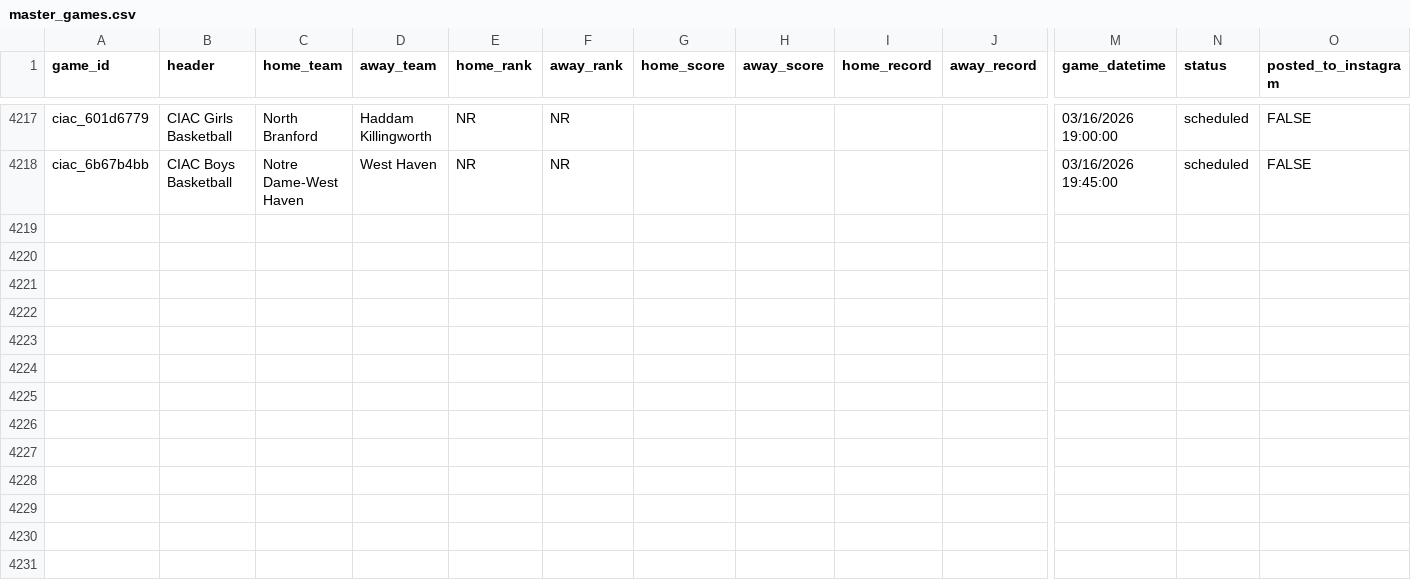
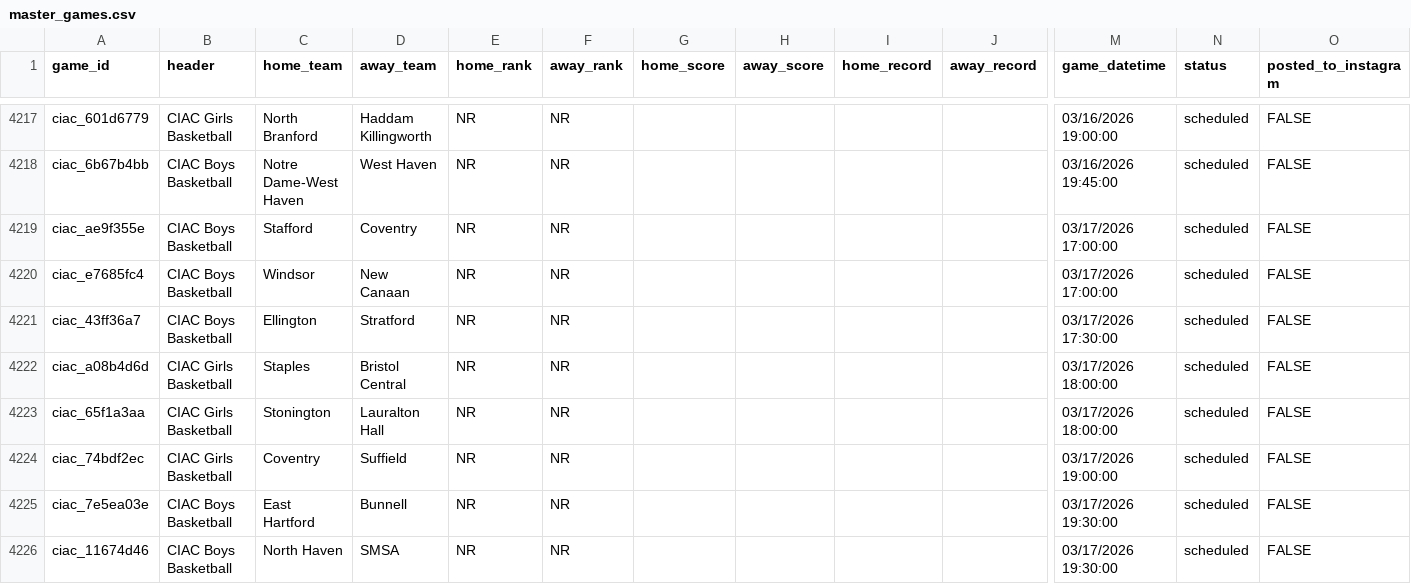
Before and after one commit to TheFriendlyStudent/AutoPR, a CSV file: docs/master_games.csv, drawn as a sheet; only a part is shown, gaps mark what is left out; rows hold the shown columns only; the diff names each change by its address in the sheet, - before the commit and + after, or states it on an @@ line.

```diff
--- a/docs/master_games.csv
+++ b/docs/master_games.csv
+row 4219: ciac_ae9f355e | CIAC Boys Basketball | Stafford | Coventry | NR | NR |  |  |  |  | 03/17/2026 17:00:00 | scheduled | FALSE
+row 4220: ciac_e7685fc4 | CIAC Boys Basketball | Windsor | New Canaan | NR | NR |  |  |  |  | 03/17/2026 17:00:00 | scheduled | FALSE
+row 4221: ciac_43ff36a7 | CIAC Boys Basketball | Ellington | Stratford | NR | NR |  |  |  |  | 03/17/2026 17:30:00 | scheduled | FALSE
+row 4222: ciac_a08b4d6d | CIAC Girls Basketball | Staples | Bristol Central | NR | NR |  |  |  |  | 03/17/2026 18:00:00 | scheduled | FALSE
+row 4223: ciac_65f1a3aa | CIAC Girls Basketball | Stonington | Lauralton Hall | NR | NR |  |  |  |  | 03/17/2026 18:00:00 | scheduled | FALSE
+row 4224: ciac_74bdf2ec | CIAC Girls Basketball | Coventry | Suffield | NR | NR |  |  |  |  | 03/17/2026 19:00:00 | scheduled | FALSE
+row 4225: ciac_7e5ea03e | CIAC Boys Basketball | East Hartford | Bunnell | NR | NR |  |  |  |  | 03/17/2026 19:30:00 | scheduled | FALSE
+row 4226: ciac_11674d46 | CIAC Boys Basketball | North Haven | SMSA | NR | NR |  |  |  |  | 03/17/2026 19:30:00 | scheduled | FALSE
```
